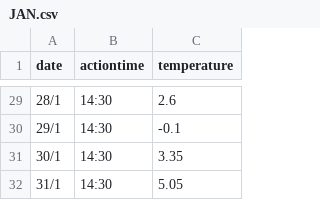
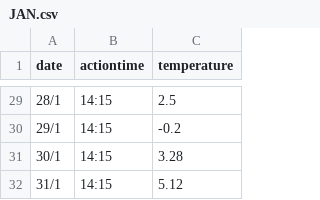
Before and after one commit to Open-Digital-Twin/article-smart-home-use-cases, a CSV file: SecondUseCase_Temperature/DataAnalysis/ConstantTime/JAN.csv, drawn as a sheet; only a part is shown, gaps mark what is left out; the diff covers the shown part only.

```diff
--- a/SecondUseCase_Temperature/DataAnalysis/ConstantTime/JAN.csv
+++ b/SecondUseCase_Temperature/DataAnalysis/ConstantTime/JAN.csv
@@ -29,4 +29,4 @@ date,actiontime,temperature
-28/1,14:30,2.6
-29/1,14:30,-0.1
-30/1,14:30,3.35
-31/1,14:30,5.05
+28/1,14:15,2.5
+29/1,14:15,-0.2
+30/1,14:15,3.28
+31/1,14:15,5.12
```
Also changed, not shown: 51 edited cells elsewhere in this file, SecondUseCase_Temperature/DataAnalysis/ConstantTimeUpdated/smallroomJAN.csv, 14 other files.
